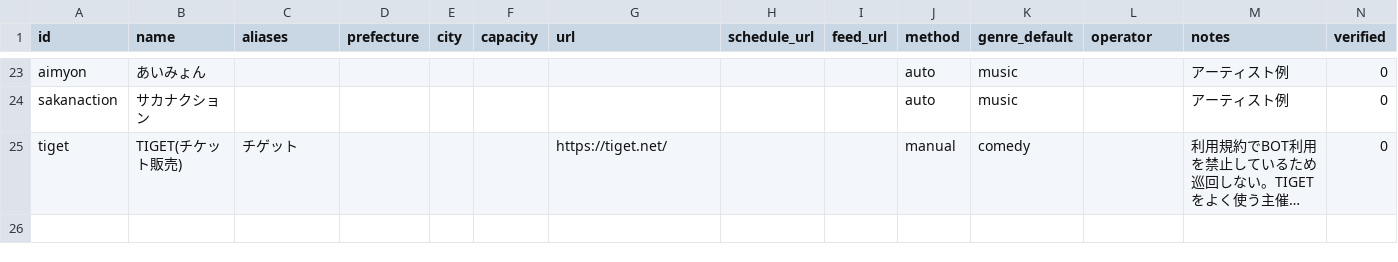
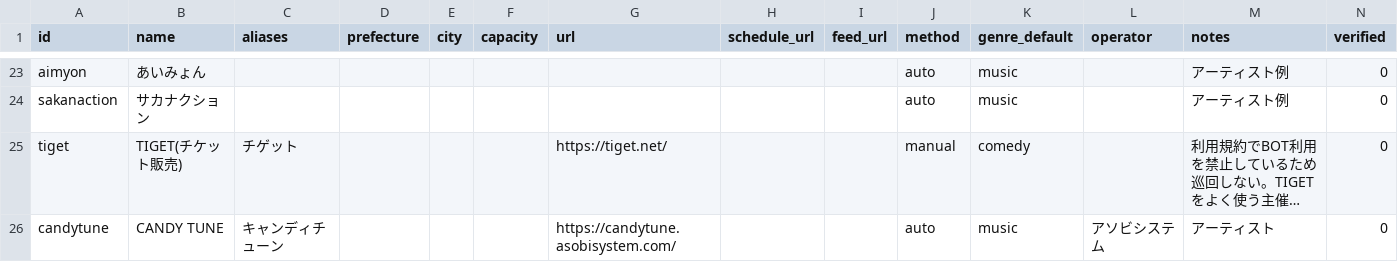
Before and after one commit to tdtaisei-droid/live-hub, a CSV file: config/sources/organizers.csv, drawn as a sheet; only a part is shown, gaps mark what is left out; long unchanged cells end in …; the diff names each change by its address in the sheet, - before the commit and + after, or states it on an @@ line.

```diff
--- a/config/sources/organizers.csv
+++ b/config/sources/organizers.csv
+row 26: candytune | CANDY TUNE | キャンディチューン |  |  |  | https://candytune.asobisystem.com/ |  |  | auto | music | アソビシステム | アーティスト | 0
```
Also changed, not shown: config/sources/agencies.csv, config/url_candidates.csv.
